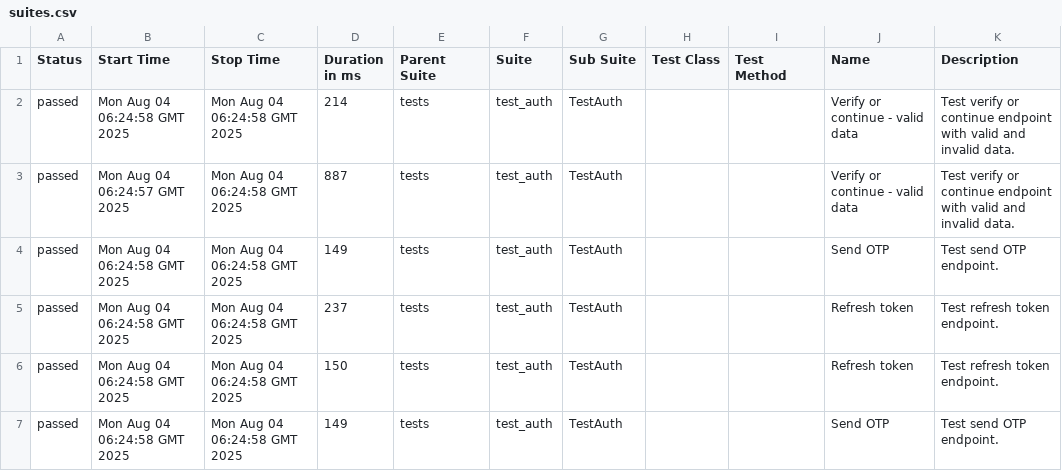
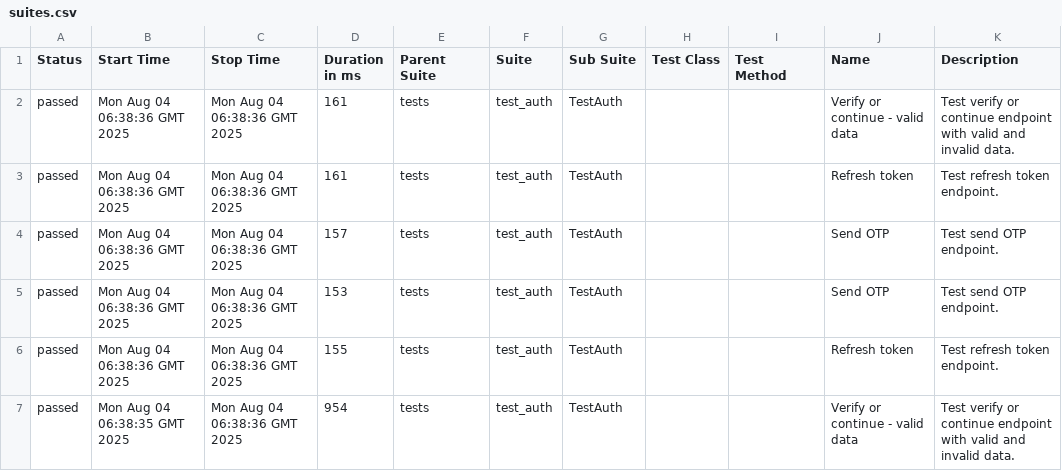
Before and after one commit to TimtestQA/uhvahta_web_api, a CSV file: data/suites.csv, drawn as a sheet.

```diff
--- a/data/suites.csv
+++ b/data/suites.csv
@@ -1,7 +1,7 @@
 "Status","Start Time","Stop Time","Duration in ms","Parent Suite","Suite","Sub Suite","Test Class","Test Method","Name","Description"
-"passed","Mon Aug 04 06:24:58 GMT 2025","Mon Aug 04 06:24:58 GMT 2025","214","tests","test_auth","TestAuth","","","Verify or continue - valid data","Test verify or continue endpoint with valid and invalid data."
-"passed","Mon Aug 04 06:24:57 GMT 2025","Mon Aug 04 06:24:58 GMT 2025","887","tests","test_auth","TestAuth","","","Verify or continue - valid data","Test verify or continue endpoint with valid and invalid data."
-"passed","Mon Aug 04 06:24:58 GMT 2025","Mon Aug 04 06:24:58 GMT 2025","149","tests","test_auth","TestAuth","","","Send OTP","Test send OTP endpoint."
-"passed","Mon Aug 04 06:24:58 GMT 2025","Mon Aug 04 06:24:58 GMT 2025","237","tests","test_auth","TestAuth","","","Refresh token","Test refresh token endpoint."
-"passed","Mon Aug 04 06:24:58 GMT 2025","Mon Aug 04 06:24:58 GMT 2025","150","tests","test_auth","TestAuth","","","Refresh token","Test refresh token endpoint."
-"passed","Mon Aug 04 06:24:58 GMT 2025","Mon Aug 04 06:24:58 GMT 2025","149","tests","test_auth","TestAuth","","","Send OTP","Test send OTP endpoint."
+"passed","Mon Aug 04 06:38:36 GMT 2025","Mon Aug 04 06:38:36 GMT 2025","161","tests","test_auth","TestAuth","","","Verify or continue - valid data","Test verify or continue endpoint with valid and invalid data."
+"passed","Mon Aug 04 06:38:36 GMT 2025","Mon Aug 04 06:38:36 GMT 2025","161","tests","test_auth","TestAuth","","","Refresh token","Test refresh token endpoint."
+"passed","Mon Aug 04 06:38:36 GMT 2025","Mon Aug 04 06:38:36 GMT 2025","157","tests","test_auth","TestAuth","","","Send OTP","Test send OTP endpoint."
+"passed","Mon Aug 04 06:38:36 GMT 2025","Mon Aug 04 06:38:36 GMT 2025","153","tests","test_auth","TestAuth","","","Send OTP","Test send OTP endpoint."
+"passed","Mon Aug 04 06:38:36 GMT 2025","Mon Aug 04 06:38:36 GMT 2025","155","tests","test_auth","TestAuth","","","Refresh token","Test refresh token endpoint."
+"passed","Mon Aug 04 06:38:35 GMT 2025","Mon Aug 04 06:38:36 GMT 2025","954","tests","test_auth","TestAuth","","","Verify or continue - valid data","Test verify or continue endpoint with valid and invalid data."
```
Also changed, not shown: 41 other files.
